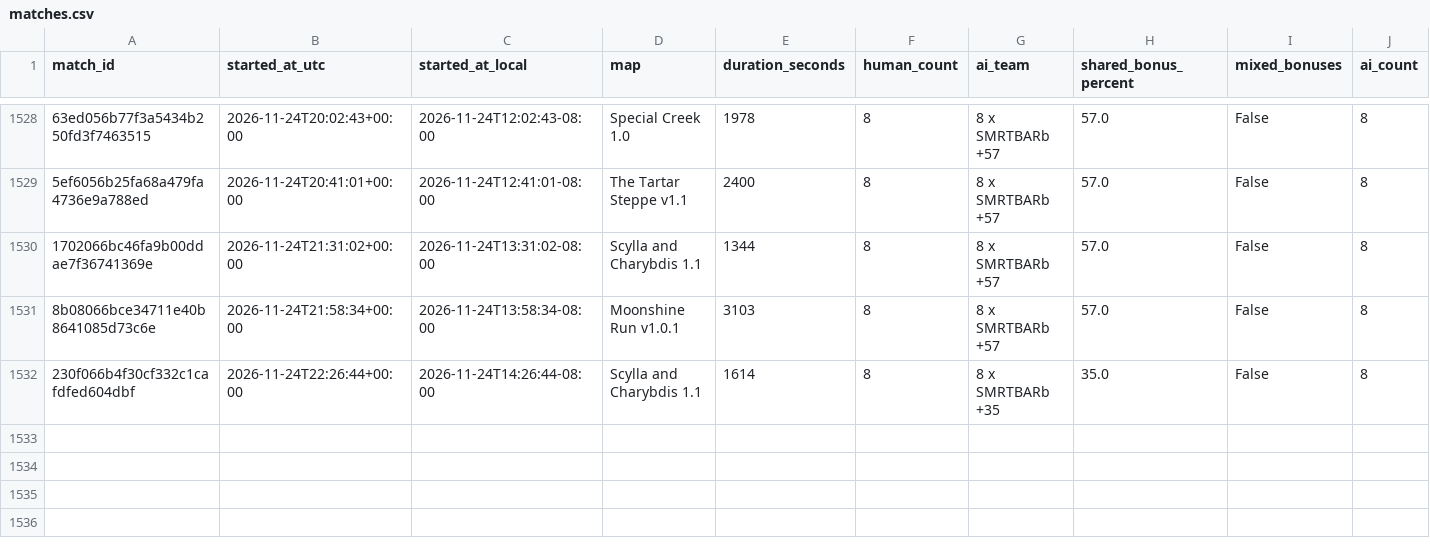
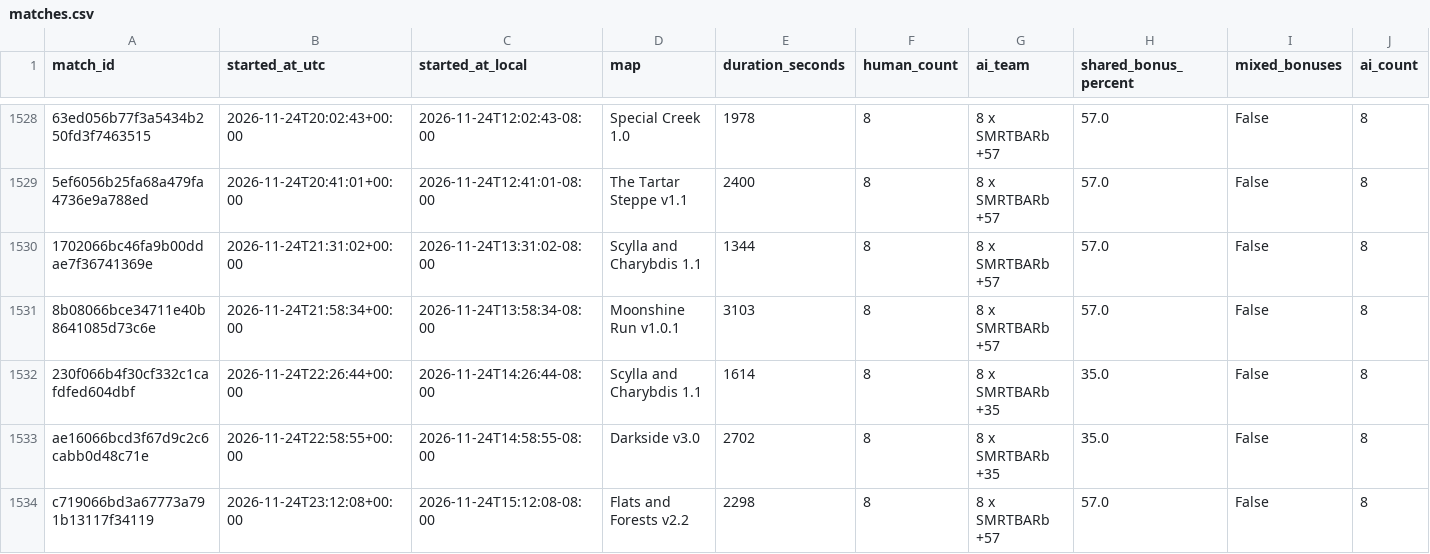
Before and after one commit to Barscrewl/BarbOS, a CSV file: public/fixed_seed/matches.csv, drawn as a sheet; only a part is shown, gaps mark what is left out; rows hold the shown columns only; the diff names each change by its address in the sheet, - before the commit and + after, or states it on an @@ line.

```diff
--- a/public/fixed_seed/matches.csv
+++ b/public/fixed_seed/matches.csv
+row 1533: ae16066bcd3f67d9c2c6cabb0d48c71e | 2026-11-24T22:58:55+00:00 | 2026-11-24T14:58:55-08:00 | Darkside v3.0 | 2702 | 8 | 8 x SMRTBARb +35 | 35.0 | False | 8
+row 1534: c719066bd3a67773a791b13117f34119 | 2026-11-24T23:12:08+00:00 | 2026-11-24T15:12:08-08:00 | Flats and Forests v2.2 | 2298 | 8 | 8 x SMRTBARb +57 | 57.0 | False | 8
```
Also changed, not shown: data/matches_index.csv, public/matches.csv, 15 other files.
